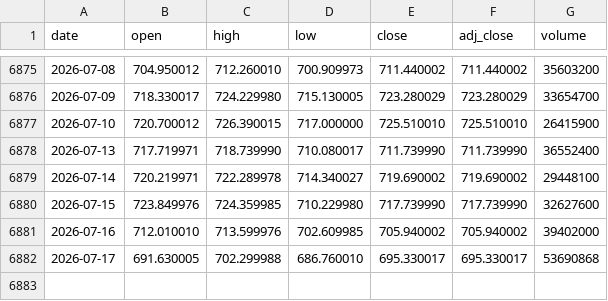
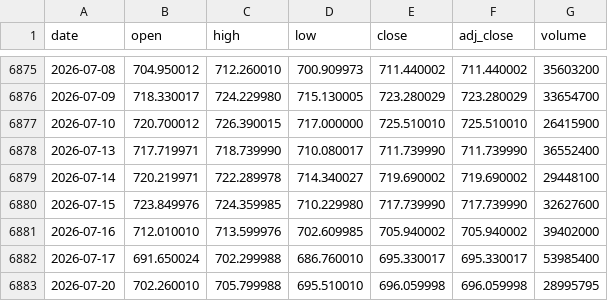
Before and after one commit to haiteng123456/qqq-dca-site, a CSV file: data/qqq_prices.csv, drawn as a sheet; only a part is shown, gaps mark what is left out.

```diff
--- a/data/qqq_prices.csv
+++ b/data/qqq_prices.csv
@@ -6881,2 +6881,3 @@ date,open,high,low,close,adj_close,volume
 2026-07-16,712.010010,713.599976,702.609985,705.940002,705.940002,39402000
-2026-07-17,691.630005,702.299988,686.760010,695.330017,695.330017,53690868
+2026-07-17,691.650024,702.299988,686.760010,695.330017,695.330017,53985400
+2026-07-20,702.260010,705.799988,695.510010,696.059998,696.059998,28995795
```
Also changed, not shown: data/qqq_180d_dca.csv, public/data/qqq_180d_dca.csv, 2 other files.
